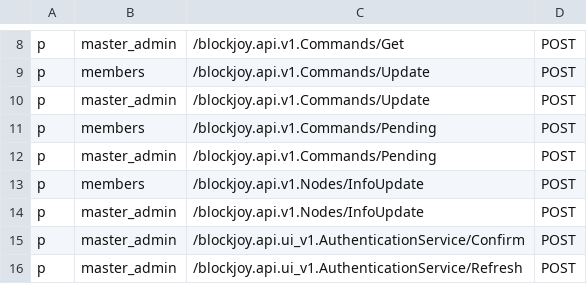
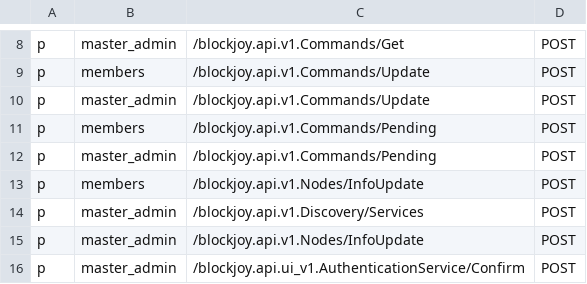
Before and after one commit to nodexeus/bv-api, a CSV file: conf/policies.csv, drawn as a sheet; only a part is shown, gaps mark what is left out; the shorter side is filled out with more unchanged rows; the diff names each change by its address in the sheet, - before the commit and + after, or states it on an @@ line.

```diff
--- a/conf/policies.csv
+++ b/conf/policies.csv
+row 14: p | master_admin | /blockjoy.api.v1.Discovery/Services | POST
```
Also changed, not shown: 4 other files.
